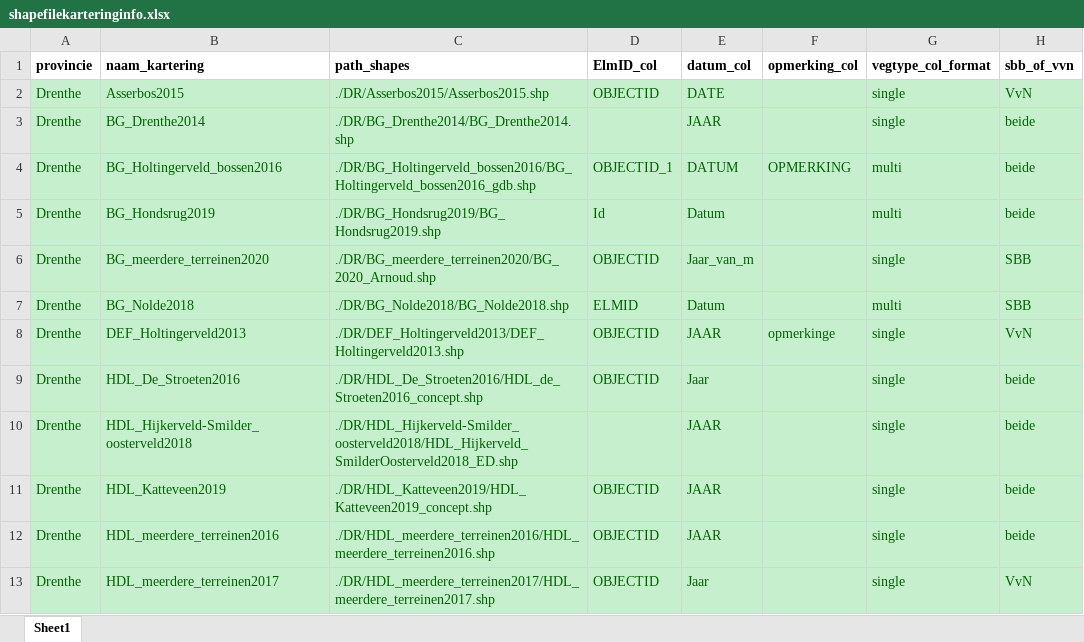
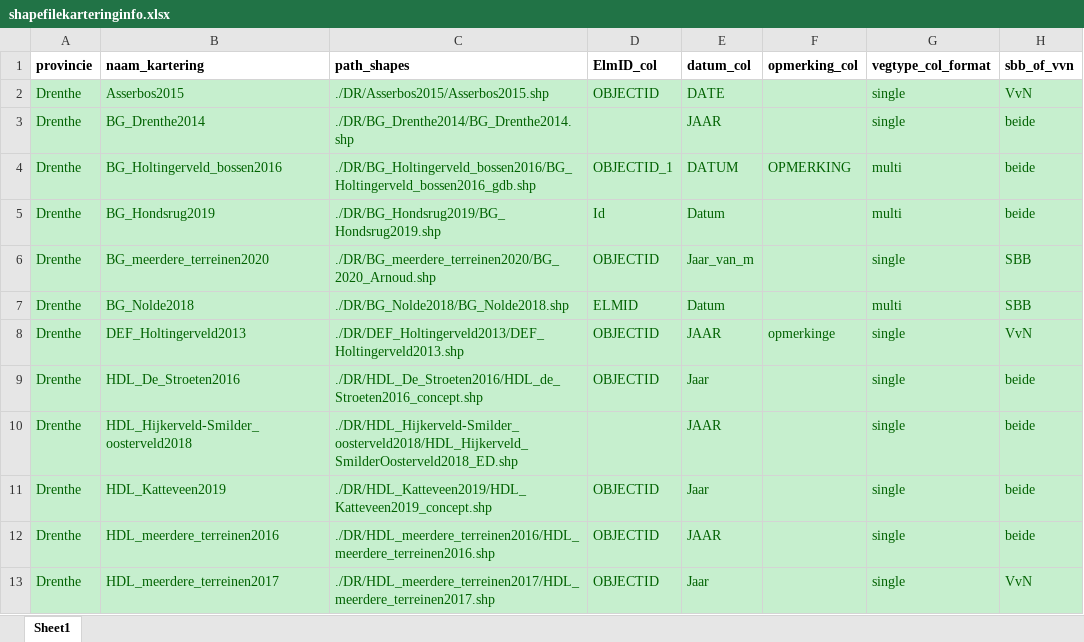
Before and after one commit to Spheer-ai/veg2hab, an Excel workbook: data/shapefilekarteringinfo.xlsx, sheet Sheet1, drawn as a sheet; only a part is shown; values as stored, in another font and other column widths than the file's, no borders; the diff names each change by its address in the sheet, - before the commit and + after, or states it on an @@ line.

Commit message:
fix small bug, where it would crash in a weird way if the incorrect column name was given

```diff
--- a/data/shapefilekarteringinfo.xlsx (sheet Sheet1)
+++ b/data/shapefilekarteringinfo.xlsx (sheet Sheet1)
-E11 (datum_col): JAAR
+E11 (datum_col): Jaar
```
Also changed, not shown: 1 other file.
